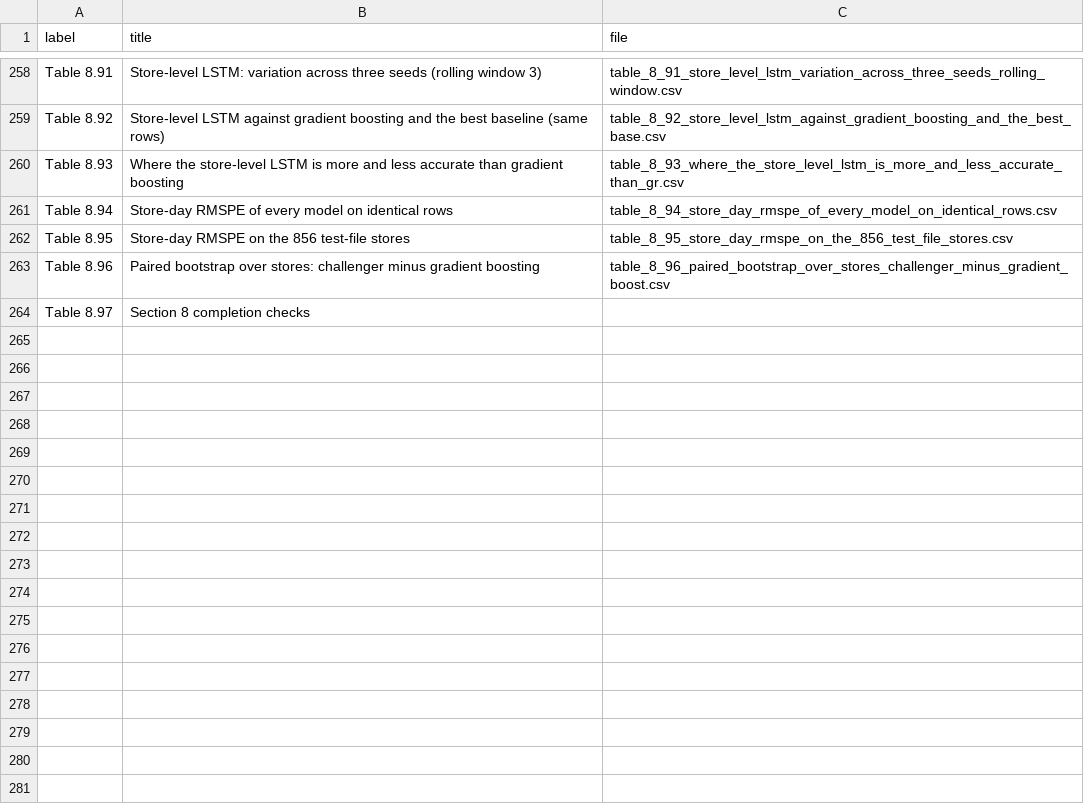
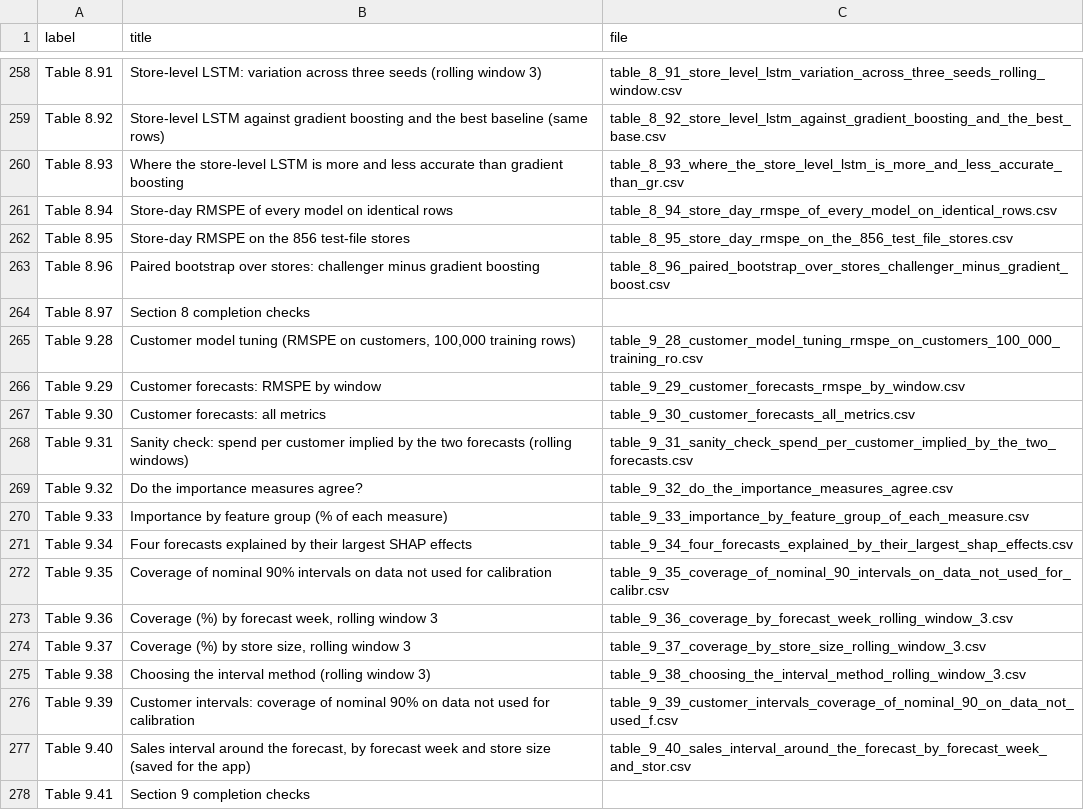
Before and after one commit to srishkyra/NEXTHIKES-IT-SOLUTIONS-Pvt.-Ltd.---PROJECT-6, a CSV file: outputs/table_index.csv, drawn as a sheet; only a part is shown, gaps mark what is left out.

Commit message:
Section 9: customers, explainability and prediction intervals

```diff
--- a/outputs/table_index.csv
+++ b/outputs/table_index.csv
@@ -264 +264,15 @@ Table 8.96,Paired bootstrap over stores: challenger minus gradient boosting,tabl
 Table 8.97,Section 8 completion checks,
+Table 9.28,"Customer model tuning (RMSPE on customers, 100,000 training rows)",table_9_28_customer_model_tuning_rmspe_on_customers_100_000_training_ro.csv
+Table 9.29,Customer forecasts: RMSPE by window,table_9_29_customer_forecasts_rmspe_by_window.csv
+Table 9.30,Customer forecasts: all metrics,table_9_30_customer_forecasts_all_metrics.csv
+Table 9.31,Sanity check: spend per customer implied by the two forecasts (rolling windows),table_9_31_sanity_check_spend_per_customer_implied_by_the_two_forecasts.csv
+Table 9.32,Do the importance measures agree?,table_9_32_do_the_importance_measures_agree.csv
+Table 9.33,Importance by feature group (% of each measure),table_9_33_importance_by_feature_group_of_each_measure.csv
+Table 9.34,Four forecasts explained by their largest SHAP effects,table_9_34_four_forecasts_explained_by_their_largest_shap_effects.csv
+Table 9.35,Coverage of nominal 90% intervals on data not used for calibration,table_9_35_coverage_of_nominal_90_intervals_on_data_not_used_for_calibr.csv
+Table 9.36,"Coverage (%) by forecast week, rolling window 3",table_9_36_coverage_by_forecast_week_rolling_window_3.csv
+Table 9.37,"Coverage (%) by store size, rolling window 3",table_9_37_coverage_by_store_size_rolling_window_3.csv
+Table 9.38,Choosing the interval method (rolling window 3),table_9_38_choosing_the_interval_method_rolling_window_3.csv
+Table 9.39,Customer intervals: coverage of nominal 90% on data not used for calibration,table_9_39_customer_intervals_coverage_of_nominal_90_on_data_not_used_f.csv
+Table 9.40,"Sales interval around the forecast, by forecast week and store size (saved for the app)",table_9_40_sales_interval_around_the_forecast_by_forecast_week_and_stor.csv
+Table 9.41,Section 9 completion checks,
```
Also changed, not shown: 15 other files.
